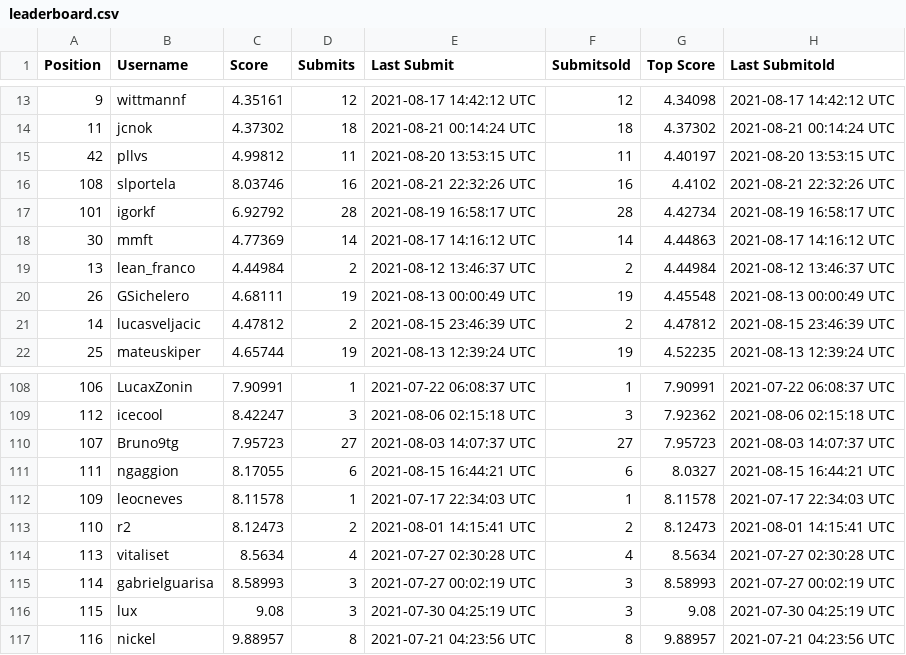
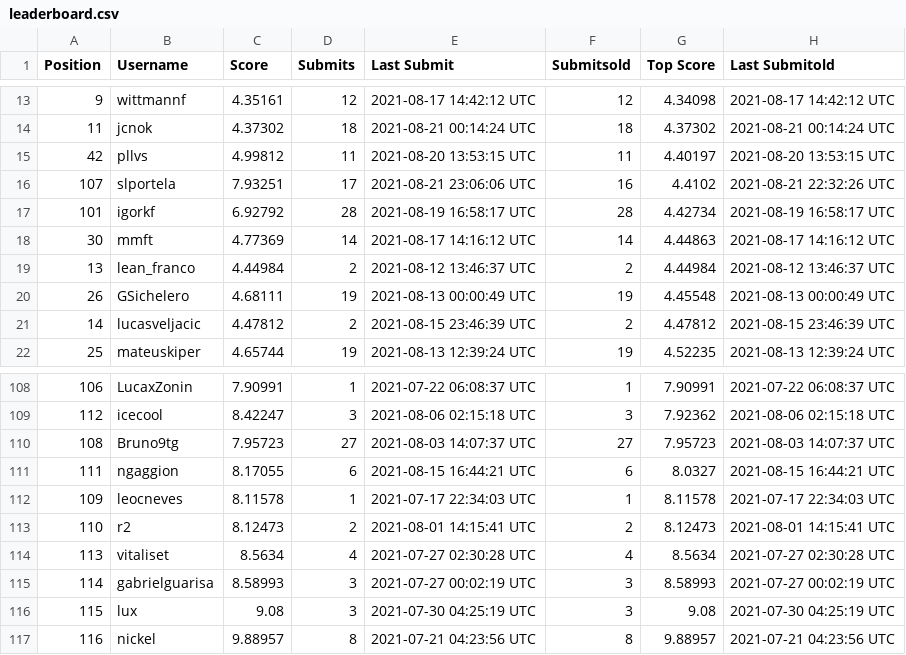
Before and after one commit to WittmannF/meli-challenge-leaderboard, a CSV file: leaderboard/leaderboard.csv, drawn as a sheet; only a part is shown, gaps mark what is left out.

```diff
--- a/leaderboard/leaderboard.csv
+++ b/leaderboard/leaderboard.csv
@@ -15,3 +15,3 @@ Position,Username,Score,Submits,Last Submit,Submitsold,Top Score,Last Submitold
 42,pllvs,4.99812,11,2021-08-20 13:53:15 UTC,11,4.40197,2021-08-20 13:53:15 UTC
-108,slportela,8.03746,16,2021-08-21 22:32:26 UTC,16,4.4102,2021-08-21 22:32:26 UTC
+107,slportela,7.93251,17,2021-08-21 23:06:06 UTC,16,4.4102,2021-08-21 22:32:26 UTC
 101,igorkf,6.92792,28,2021-08-19 16:58:17 UTC,28,4.42734,2021-08-19 16:58:17 UTC
@@ -109,3 +109,3 @@ Position,Username,Score,Submits,Last Submit,Submitsold,Top Score,Last Submitold
 112,icecool,8.42247,3,2021-08-06 02:15:18 UTC,3,7.92362,2021-08-06 02:15:18 UTC
-107,Bruno9tg,7.95723,27,2021-08-03 14:07:37 UTC,27,7.95723,2021-08-03 14:07:37 UTC
+108,Bruno9tg,7.95723,27,2021-08-03 14:07:37 UTC,27,7.95723,2021-08-03 14:07:37 UTC
 111,ngaggion,8.17055,6,2021-08-15 16:44:21 UTC,6,8.0327,2021-08-15 16:44:21 UTC
```
